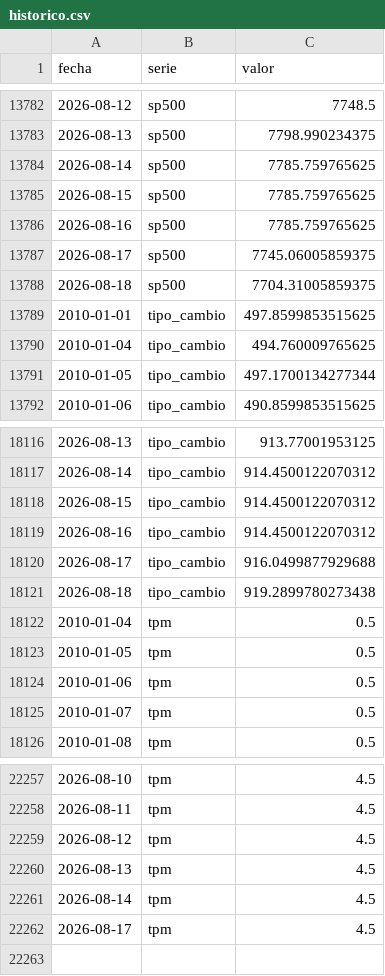
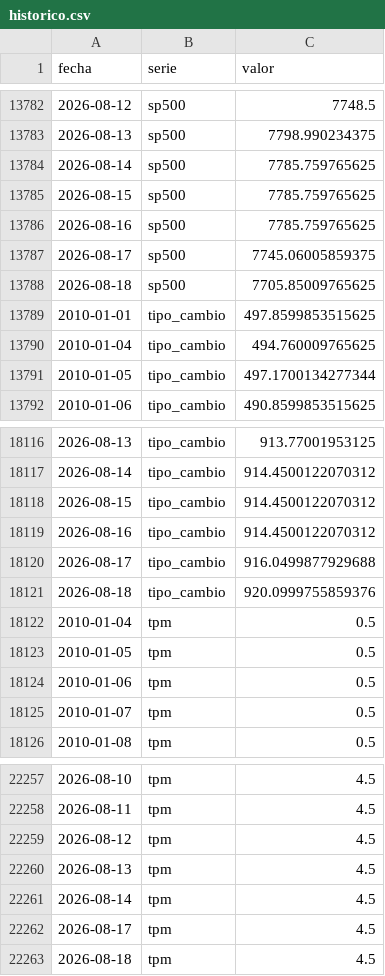
Before and after one commit to SebaM123/datos-economicos, a CSV file: data/historico.csv, drawn as a sheet; only a part is shown, gaps mark what is left out.

```diff
--- a/data/historico.csv
+++ b/data/historico.csv
@@ -13787,3 +13787,3 @@ fecha,serie,valor
 2026-08-17,sp500,7745.06005859375
-2026-08-18,sp500,7704.31005859375
+2026-08-18,sp500,7705.85009765625
 2010-01-01,tipo_cambio,497.8599853515625
@@ -18120,3 +18120,3 @@ fecha,serie,valor
 2026-08-17,tipo_cambio,916.0499877929688
-2026-08-18,tipo_cambio,919.2899780273438
+2026-08-18,tipo_cambio,920.0999755859376
 2010-01-04,tpm,0.5
@@ -22262 +22262,2 @@ fecha,serie,valor
 2026-08-17,tpm,4.5
+2026-08-18,tpm,4.5
```
Also changed, not shown: 1 other file.
